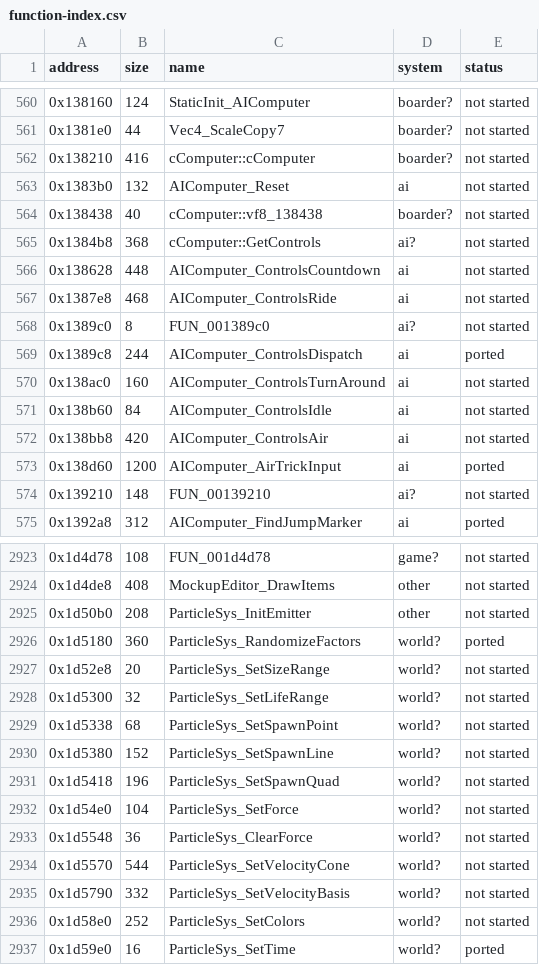
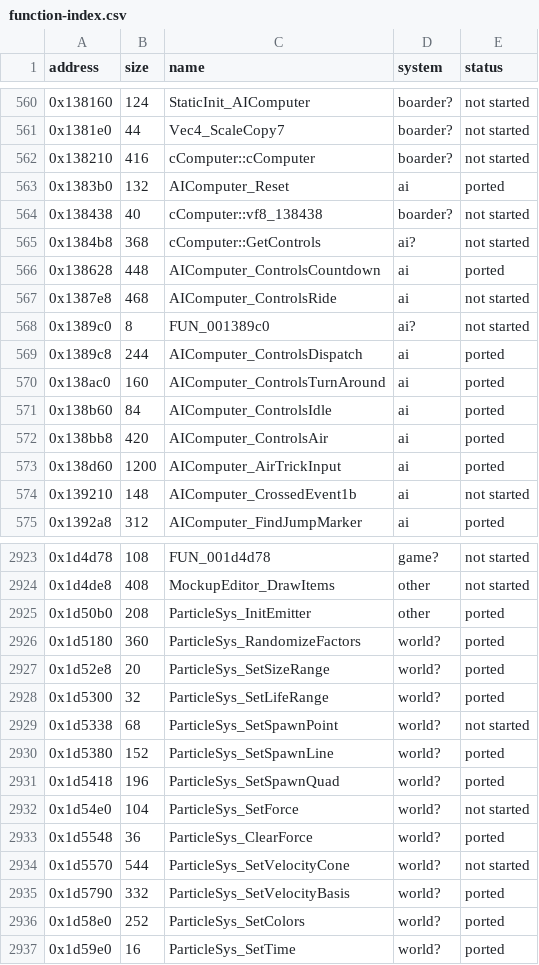
Before and after one commit to ed-slopper/SSX-TRICKY-RUST-REWRITE, a CSV file: tricky-rs/docs/function-index.csv, drawn as a sheet; only a part is shown, gaps mark what is left out; the diff covers the shown part only.

```diff
--- a/tricky-rs/docs/function-index.csv
+++ b/tricky-rs/docs/function-index.csv
@@ -562,6 +562,6 @@ address,size,name,system,status
 0x138210,416,cComputer::cComputer,boarder?,not started
-0x1383b0,132,AIComputer_Reset,ai,not started
+0x1383b0,132,AIComputer_Reset,ai,ported
 0x138438,40,cComputer::vf8_138438,boarder?,not started
 0x1384b8,368,cComputer::GetControls,ai?,not started
-0x138628,448,AIComputer_ControlsCountdown,ai,not started
+0x138628,448,AIComputer_ControlsCountdown,ai,ported
 0x1387e8,468,AIComputer_ControlsRide,ai,not started
@@ -569,7 +569,7 @@ address,size,name,system,status
 0x1389c8,244,AIComputer_ControlsDispatch,ai,ported
-0x138ac0,160,AIComputer_ControlsTurnAround,ai,not started
-0x138b60,84,AIComputer_ControlsIdle,ai,not started
-0x138bb8,420,AIComputer_ControlsAir,ai,not started
+0x138ac0,160,AIComputer_ControlsTurnAround,ai,ported
+0x138b60,84,AIComputer_ControlsIdle,ai,ported
+0x138bb8,420,AIComputer_ControlsAir,ai,ported
 0x138d60,1200,AIComputer_AirTrickInput,ai,ported
-0x139210,148,FUN_00139210,ai?,not started
+0x139210,148,AIComputer_CrossedEvent1b,ai,not started
 0x1392a8,312,AIComputer_FindJumpMarker,ai,ported
@@ -2924,14 +2924,14 @@ address,size,name,system,status
 0x1d4de8,408,MockupEditor_DrawItems,other,not started
-0x1d50b0,208,ParticleSys_InitEmitter,other,not started
+0x1d50b0,208,ParticleSys_InitEmitter,other,ported
 0x1d5180,360,ParticleSys_RandomizeFactors,world?,ported
-0x1d52e8,20,ParticleSys_SetSizeRange,world?,not started
-0x1d5300,32,ParticleSys_SetLifeRange,world?,not started
+0x1d52e8,20,ParticleSys_SetSizeRange,world?,ported
+0x1d5300,32,ParticleSys_SetLifeRange,world?,ported
 0x1d5338,68,ParticleSys_SetSpawnPoint,world?,not started
-0x1d5380,152,ParticleSys_SetSpawnLine,world?,not started
-0x1d5418,196,ParticleSys_SetSpawnQuad,world?,not started
+0x1d5380,152,ParticleSys_SetSpawnLine,world?,ported
+0x1d5418,196,ParticleSys_SetSpawnQuad,world?,ported
 0x1d54e0,104,ParticleSys_SetForce,world?,not started
-0x1d5548,36,ParticleSys_ClearForce,world?,not started
+0x1d5548,36,ParticleSys_ClearForce,world?,ported
 0x1d5570,544,ParticleSys_SetVelocityCone,world?,not started
-0x1d5790,332,ParticleSys_SetVelocityBasis,world?,not started
-0x1d58e0,252,ParticleSys_SetColors,world?,not started
+0x1d5790,332,ParticleSys_SetVelocityBasis,world?,ported
+0x1d58e0,252,ParticleSys_SetColors,world?,ported
 0x1d59e0,16,ParticleSys_SetTime,world?,ported
```
Also changed, not shown: 94 edited cells elsewhere in this file, 3 other files.
